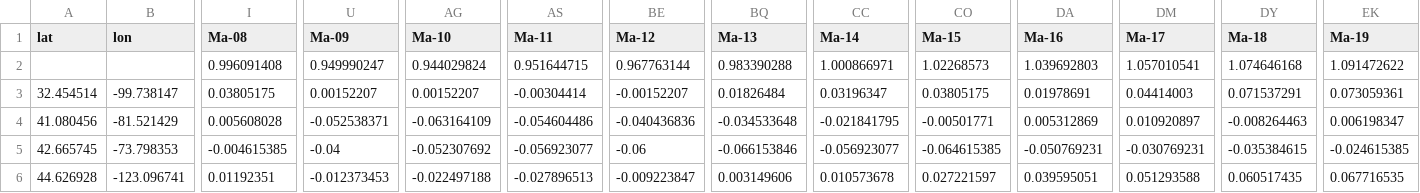
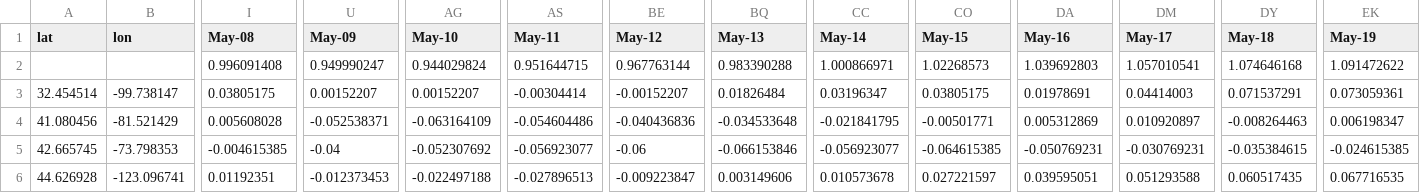
Before and after one commit to andrialexandrou/map-collector-cli, a CSV file: data/recovery.csv, drawn as a sheet; only a part is shown, gaps mark what is left out; the diff names each change by its address in the sheet, - before the commit and + after, or states it on an @@ line.

```diff
--- a/data/recovery.csv
+++ b/data/recovery.csv
-I1: Ma-08
+I1: May-08
-U1: Ma-09
+U1: May-09
-AG1: Ma-10
+AG1: May-10
-AS1: Ma-11
+AS1: May-11
-BE1: Ma-12
+BE1: May-12
-BQ1: Ma-13
+BQ1: May-13
-CC1: Ma-14
+CC1: May-14
-CO1: Ma-15
+CO1: May-15
-DA1: Ma-16
+DA1: May-16
-DM1: Ma-17
+DM1: May-17
-DY1: Ma-18
+DY1: May-18
-EK1: Ma-19
+EK1: May-19
```
Also changed, not shown: data/employment.csv, 1 other file.
